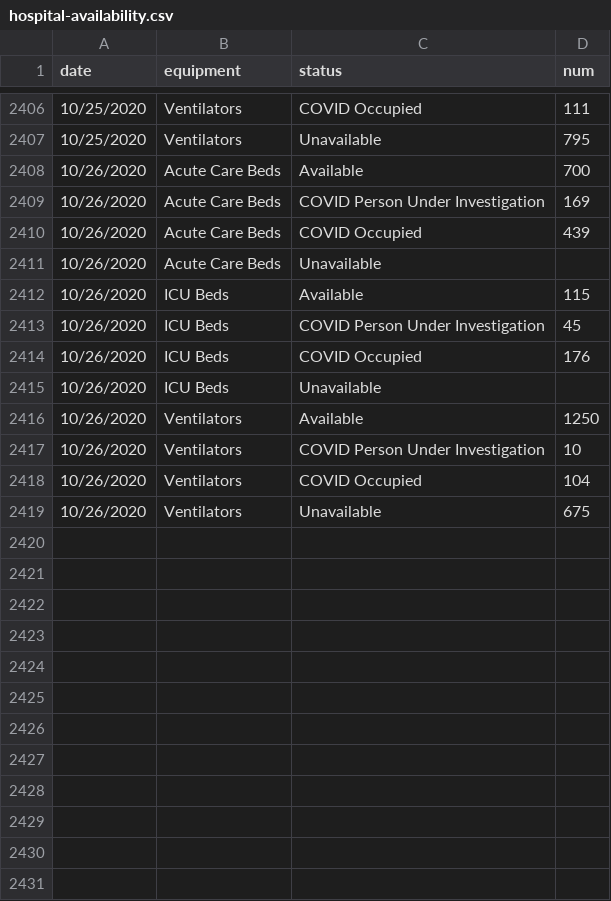
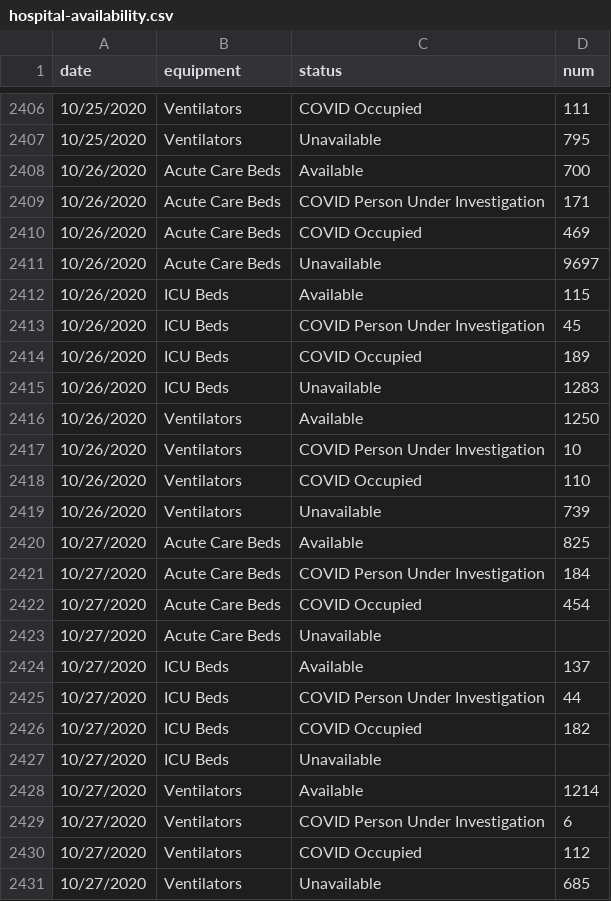
Before and after one commit to CityOfLosAngeles/covid19-indicators, a CSV file: data/hospital-availability.csv, drawn as a sheet; only a part is shown, gaps mark what is left out.

Commit message:
Update data

```diff
--- a/data/hospital-availability.csv
+++ b/data/hospital-availability.csv
@@ -2408,12 +2408,24 @@ date,equipment,status,num
 10/26/2020,Acute Care Beds,Available,700
-10/26/2020,Acute Care Beds,COVID Person Under Investigation,169
-10/26/2020,Acute Care Beds,COVID Occupied,439
-10/26/2020,Acute Care Beds,Unavailable,
+10/26/2020,Acute Care Beds,COVID Person Under Investigation,171
+10/26/2020,Acute Care Beds,COVID Occupied,469
+10/26/2020,Acute Care Beds,Unavailable,9697
 10/26/2020,ICU Beds,Available,115
 10/26/2020,ICU Beds,COVID Person Under Investigation,45
-10/26/2020,ICU Beds,COVID Occupied,176
-10/26/2020,ICU Beds,Unavailable,
+10/26/2020,ICU Beds,COVID Occupied,189
+10/26/2020,ICU Beds,Unavailable,1283
 10/26/2020,Ventilators,Available,1250
 10/26/2020,Ventilators,COVID Person Under Investigation,10
-10/26/2020,Ventilators,COVID Occupied,104
-10/26/2020,Ventilators,Unavailable,675
+10/26/2020,Ventilators,COVID Occupied,110
+10/26/2020,Ventilators,Unavailable,739
+10/27/2020,Acute Care Beds,Available,825
+10/27/2020,Acute Care Beds,COVID Person Under Investigation,184
+10/27/2020,Acute Care Beds,COVID Occupied,454
+10/27/2020,Acute Care Beds,Unavailable,
+10/27/2020,ICU Beds,Available,137
+10/27/2020,ICU Beds,COVID Person Under Investigation,44
+10/27/2020,ICU Beds,COVID Occupied,182
+10/27/2020,ICU Beds,Unavailable,
+10/27/2020,Ventilators,Available,1214
+10/27/2020,Ventilators,COVID Person Under Investigation,6
+10/27/2020,Ventilators,COVID Occupied,112
+10/27/2020,Ventilators,Unavailable,685
```
